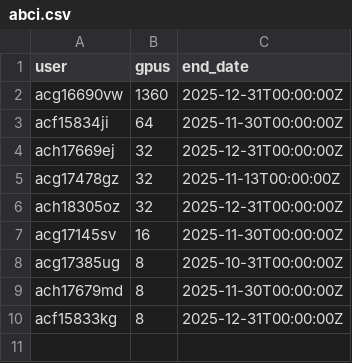
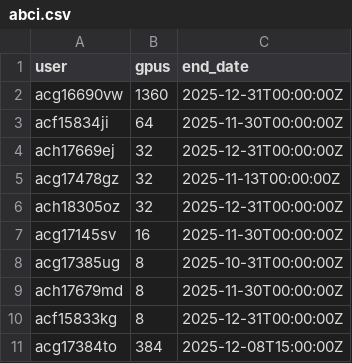
Before and after one commit to llm-jp/cluster-limits, a CSV file: abci.csv, drawn as a sheet; the diff names each change by its address in the sheet, - before the commit and + after, or states it on an @@ line.

Commit message:
Update abci.csv (#57)
* Update abci.csv

MegaMath-Web-Pro-Max の再構築（LLM による言い換え処理）のため

* udpate

* adjust end date

```diff
--- a/abci.csv
+++ b/abci.csv
+row 11: acg17384to | 384 | 2025-12-08T15:00:00Z
```
